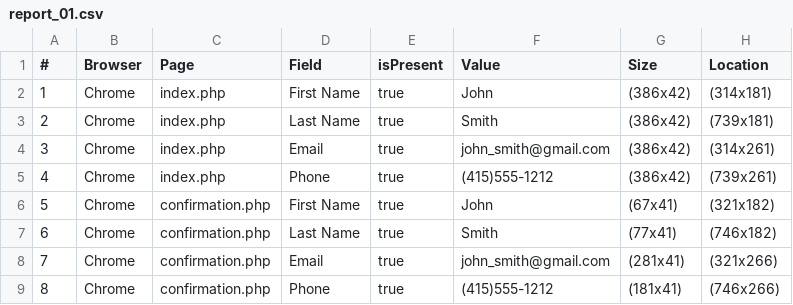
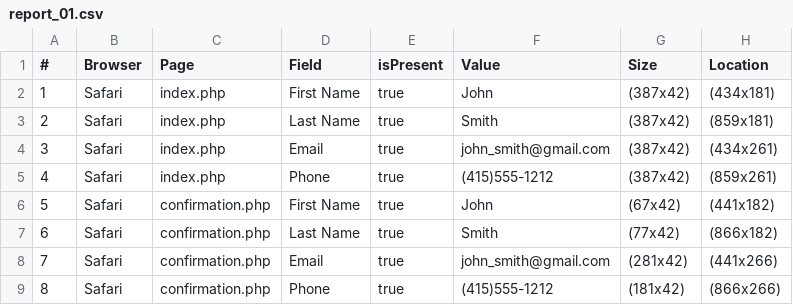
Before and after one commit to avalonkl/HW_42_new, a CSV file: report_01.csv, drawn as a sheet.

```diff
--- a/report_01.csv
+++ b/report_01.csv
@@ -1,9 +1,9 @@
 #,Browser,Page,Field,isPresent,Value, Size, Location
-1,Chrome,index.php,First Name,true,John,(386x42),(314x181)
-2,Chrome,index.php,Last Name,true,Smith,(386x42),(739x181)
-3,Chrome,index.php,Email,true,john_smith@gmail.com,(386x42),(314x261)
-4,Chrome,index.php,Phone,true,(415)555-1212,(386x42),(739x261)
-5,Chrome,confirmation.php,First Name,true,John,(67x41),(321x182)
-6,Chrome,confirmation.php,Last Name,true,Smith,(77x41),(746x182)
-7,Chrome,confirmation.php,Email,true,john_smith@gmail.com,(281x41),(321x266)
-8,Chrome,confirmation.php,Phone,true,(415)555-1212,(181x41),(746x266)
+1,Safari,index.php,First Name,true,John,(387x42),(434x181)
+2,Safari,index.php,Last Name,true,Smith,(387x42),(859x181)
+3,Safari,index.php,Email,true,john_smith@gmail.com,(387x42),(434x261)
+4,Safari,index.php,Phone,true,(415)555-1212,(387x42),(859x261)
+5,Safari,confirmation.php,First Name,true,John,(67x42),(441x182)
+6,Safari,confirmation.php,Last Name,true,Smith,(77x42),(866x182)
+7,Safari,confirmation.php,Email,true,john_smith@gmail.com,(281x42),(441x266)
+8,Safari,confirmation.php,Phone,true,(415)555-1212,(181x42),(866x266)
```
Also changed, not shown: 1 other file.
